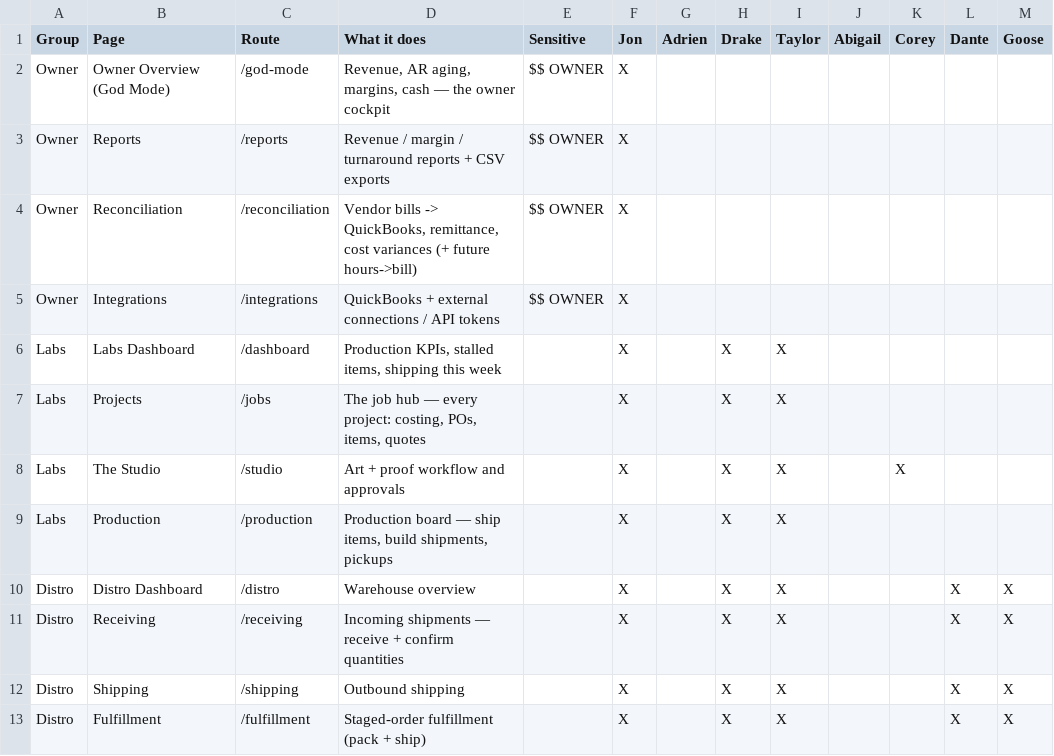
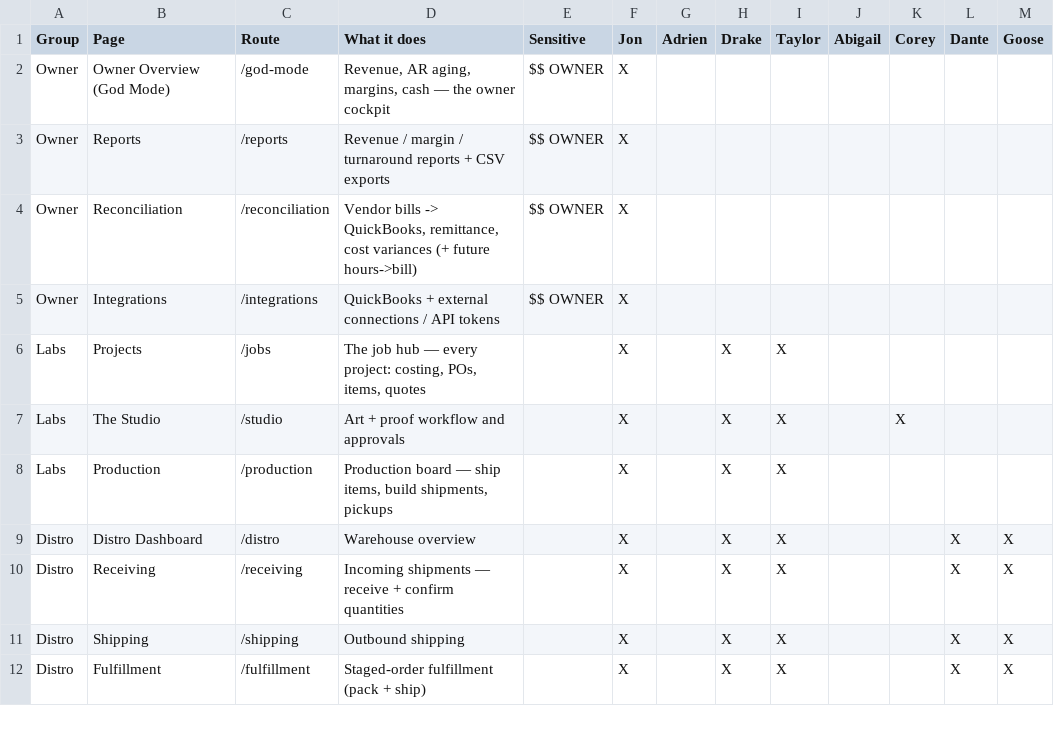
Before and after one commit to txjon/opshub, a CSV file: opshub-access-map.csv, drawn as a sheet; only a part is shown.

```diff
--- a/opshub-access-map.csv
+++ b/opshub-access-map.csv
@@ -5,3 +5,2 @@ Owner,Reconciliation,/reconciliation,"Vendor bills -> QuickBooks, remittance, co
 Owner,Integrations,/integrations,QuickBooks + external connections / API tokens,$$ OWNER,X,,,,,,,
-Labs,Labs Dashboard,/dashboard,"Production KPIs, stalled items, shipping this week",,X,,X,X,,,,
 Labs,Projects,/jobs,"The job hub — every project: costing, POs, items, quotes",,X,,X,X,,,,
```
Also changed, not shown: 24 other files.
